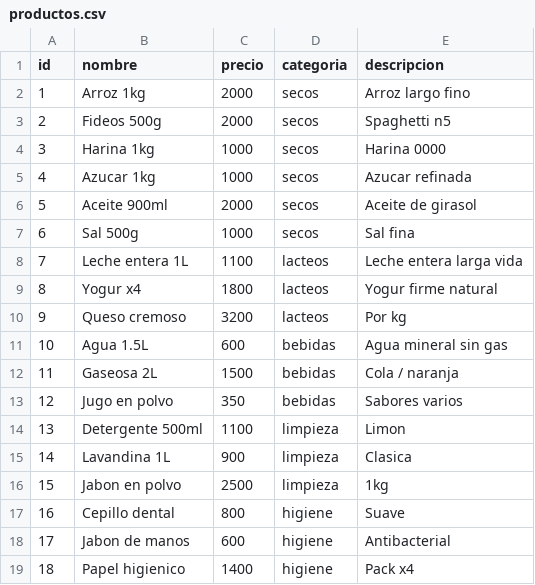
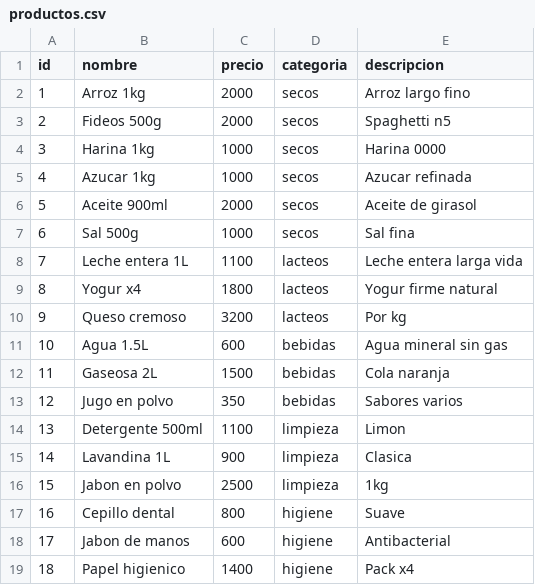
Before and after one commit to ZG2080/zg, a CSV file: productos.csv, drawn as a sheet.

```diff
--- a/productos.csv
+++ b/productos.csv
@@ -11,3 +11,3 @@ id,nombre,precio,categoria,descripcion
 10,Agua 1.5L,600,bebidas,Agua mineral sin gas
-11,Gaseosa 2L,1500,bebidas,Cola / naranja
+11,Gaseosa 2L,1500,bebidas,Cola naranja
 12,Jugo en polvo,350,bebidas,Sabores varios
```
Also changed, not shown: 1 other file.
